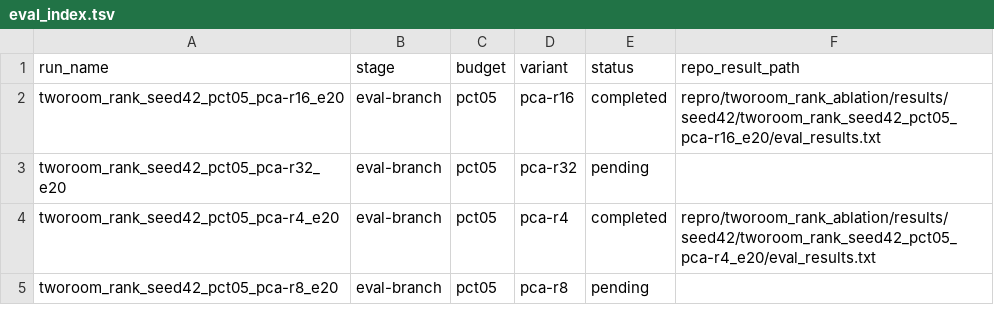
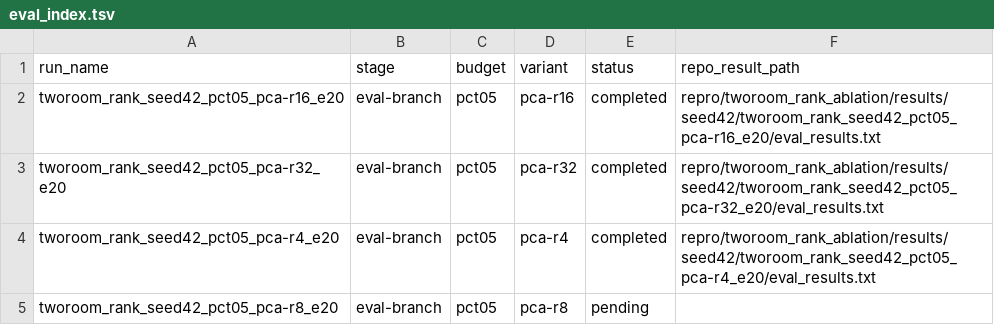
Before and after one commit to RuiyuM/le-wm-custom, a TSV file: repro/tworoom_rank_ablation/results/seed42/eval_index.tsv, drawn as a sheet; only a part is shown.

Commit message:
results: sync output for eval__tworoom_rank_seed42_pct05_pca-r32_e20

```diff
--- a/repro/tworoom_rank_ablation/results/seed42/eval_index.tsv
+++ b/repro/tworoom_rank_ablation/results/seed42/eval_index.tsv
@@ -2,3 +2,3 @@ run_name	stage	budget	variant	status	repo_result_path
 tworoom_rank_seed42_pct05_pca-r16_e20	eval-branch	pct05	pca-r16	completed	repro/tworoom_rank_ablation/results/seed42/tworoom_rank_seed42_pct05_pca-r16_e20/eval_results.txt
-tworoom_rank_seed42_pct05_pca-r32_e20	eval-branch	pct05	pca-r32	pending	
+tworoom_rank_seed42_pct05_pca-r32_e20	eval-branch	pct05	pca-r32	completed	repro/tworoom_rank_ablation/results/seed42/tworoom_rank_seed42_pct05_pca-r32_e20/eval_results.txt
 tworoom_rank_seed42_pct05_pca-r4_e20	eval-branch	pct05	pca-r4	completed	repro/tworoom_rank_ablation/results/seed42/tworoom_rank_seed42_pct05_pca-r4_e20/eval_results.txt
```
Also changed, not shown: repro/tworoom_rank_ablation/results/seed42/pipeline_queue.tsv, 2 other files.
